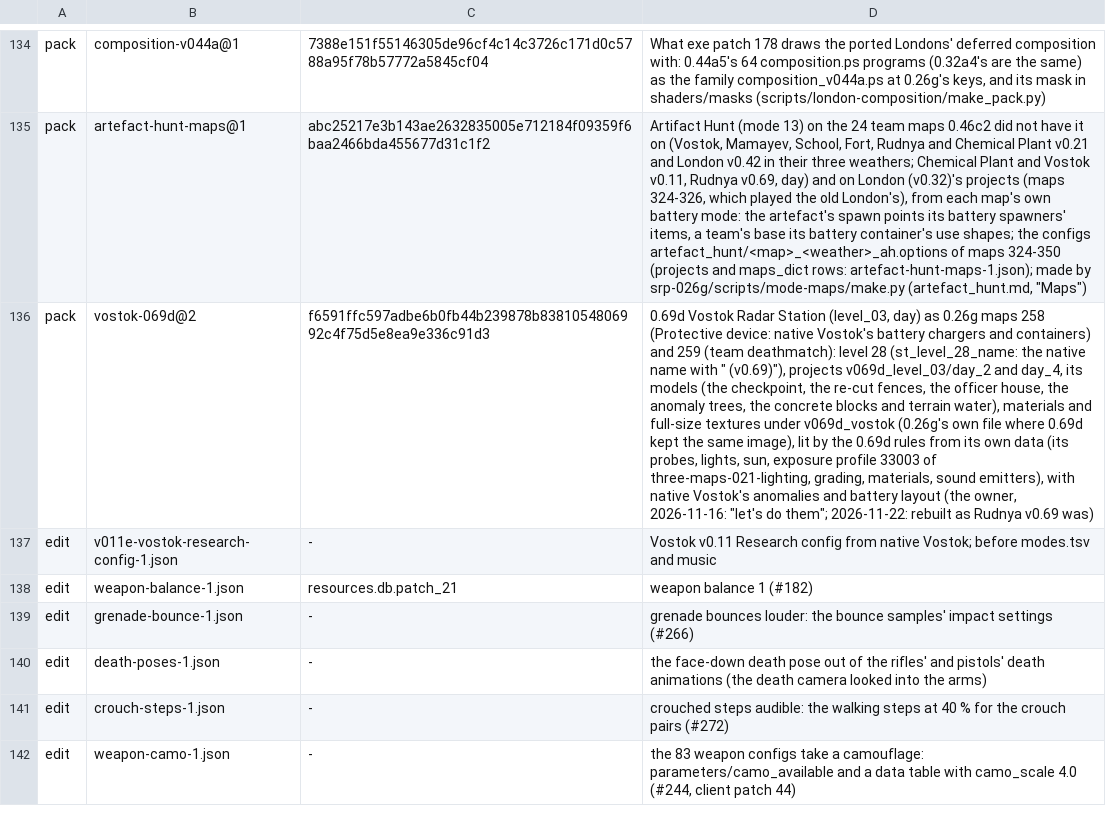
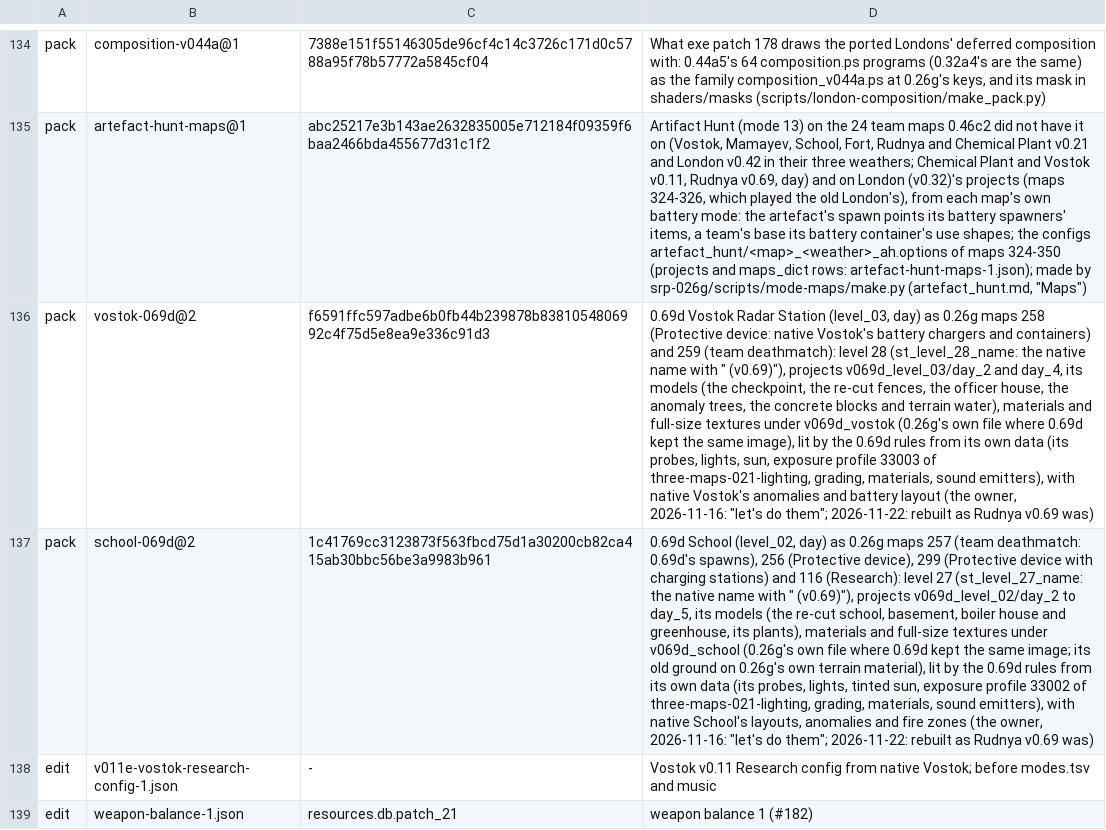
Before and after one commit to srp-survarium/skhid-srp, a TSV file: release/content.tsv, drawn as a sheet; only a part is shown, gaps mark what is left out; the shorter side is filled out with more unchanged rows; the diff names each change by its address in the sheet, - before the commit and + after, or states it on an @@ line.

Commit message:
School (v0.69): maps 257, 256, 299 and 116 (pack school-069d@2), level 27
Pack school-069d@2 (resource-porter port/school-v069): 0.69d's School
(level_02) by the 0.69d rules of Rudnya @4, as maps 257 (team deathmatch,
0.69d's spawns), 256 (Protective device), 299 (charging stations) and 116
(Research), native School's layouts; stacked on Vostok (v0.69). Its rows:
modes.tsv, maps.tsv, the loading theme (music-1), the Keeper of the Artifacts'
pool (artefact-keeper-1), the level's name in every language
(st_level_27_name, st_srp_map_school_v069), the rooms' name and School's
renders; maps_dict counts +4 in the lists that pin them (Artifact Hunt's
MAPS_DICT_COUNT 247). No Freeze Tag or Artifact Hunt rows: one make.py run
adds them for both v0.69 maps after both are merged.

```diff
--- a/release/content.tsv
+++ b/release/content.tsv
+row 137: pack | school-069d@2 | 1c41769cc3123873f563fbcd75d1a30200cb82ca415ab30bbc56be3a9983b961 | 0.69d School (level_02, day) as 0.26g maps 257 (team deathmatch: 0.69d's spawns), 256 (Protective device), 299 (Protective device with charging stations) and 116 (Research): level 27 (st_level_27_name: the native name with " (v0.69)"), projects v069d_level_02/day_2 to day_5, its models (the re-cut school, basement, boiler house and greenhouse, its plants), materials and full-size textures under v069d_school (0.26g's own file where 0.69d kept the same image; its old ground on 0.26g's own terrain material), lit by the 0.69d rules from its own data (its probes, lights, tinted sun, exposure profile 33002 of three-maps-021-lighting, grading, materials, sound emitters), with native School's layouts, anomalies and fire zones (the owner, 2026-11-16: "let's do them"; 2026-11-22: rebuilt as Rudnya v0.69 was)
```
Also changed, not shown: srp-026g/client-patches/localization/belarusian.tsv, srp-026g/client-patches/localization/russian.tsv, 25 other files.
